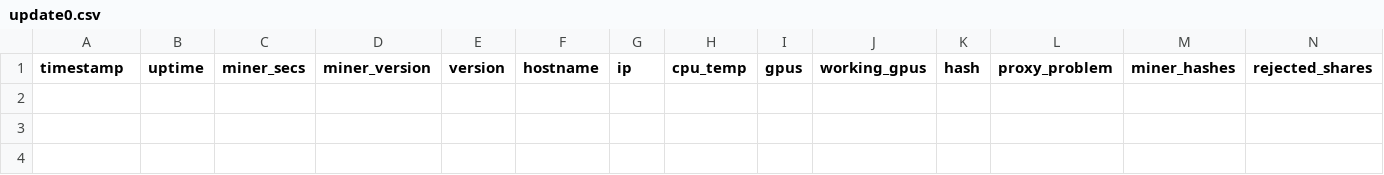
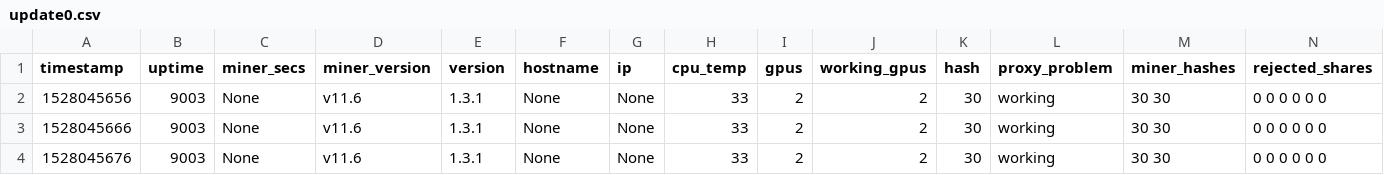
Before and after one commit to AlexandreGazagnes/ethOS-update-manager, a CSV file: data/update0.csv, drawn as a sheet; only a part is shown; rows hold the shown columns only; the diff names each change by its address in the sheet, - before the commit and + after, or states it on an @@ line.

Commit message:
major fixing problems

```diff
--- a/data/update0.csv
+++ b/data/update0.csv
+row 2: 1528045656 | 9003 | None | v11.6 | 1.3.1 | None | None | 33 | 2 | 2 | 30 | working | 30 30 | 0 0 0 0 0 0
+row 3: 1528045666 | 9003 | None | v11.6 | 1.3.1 | None | None | 33 | 2 | 2 | 30 | working | 30 30 | 0 0 0 0 0 0
+row 4: 1528045676 | 9003 | None | v11.6 | 1.3.1 | None | None | 33 | 2 | 2 | 30 | working | 30 30 | 0 0 0 0 0 0
```
Also changed, not shown: 6 other files.
